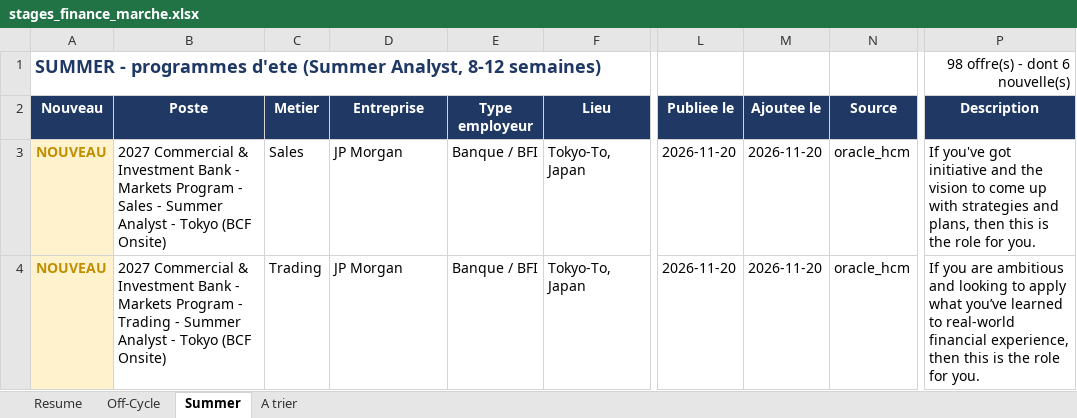
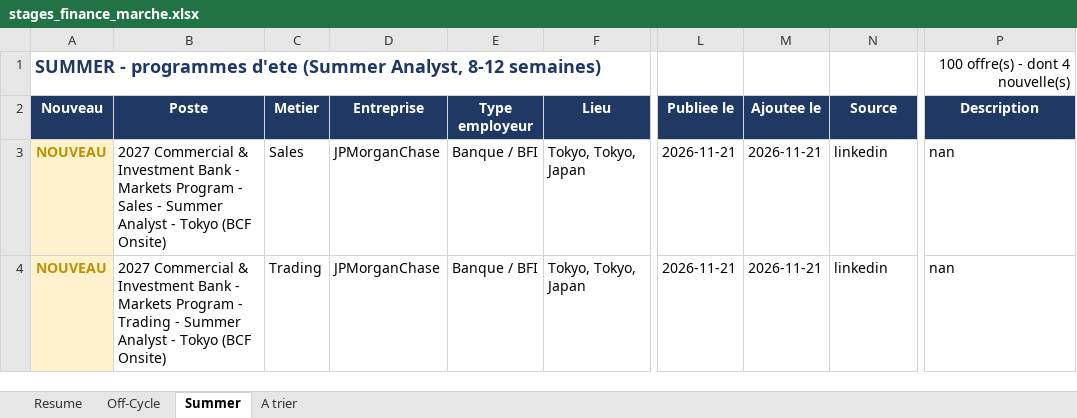
Before and after one commit to sasa2302/finance-internship-scraper, an Excel workbook: data/stages_finance_marche.xlsx, sheet Summer, drawn as a sheet; only a part is shown, gaps mark what is left out; values as stored, in another font and other column widths than the file's, no borders; the diff covers the shown part only; the diff names each change by its address in the sheet, - before the commit and + after, or states it on an @@ line.

```diff
--- a/data/stages_finance_marche.xlsx (sheet Summer)
+++ b/data/stages_finance_marche.xlsx (sheet Summer)
-P1 (Description): 98 offre(s) - dont 6 nouvelle(s)
+P1 (Description): 100 offre(s) - dont 4 nouvelle(s)
-D3:D4 (Entreprise): JP Morgan
+D3:D4 (Entreprise): JPMorganChase
-F3:F4 (Lieu): Tokyo-To, Japan
+F3:F4 (Lieu): Tokyo, Tokyo, Japan
-L3:L4 (Publiee le): 2026-11-20
+L3:L4 (Publiee le): 2026-11-21
-M3:M4 (Ajoutee le): 2026-11-20
+M3:M4 (Ajoutee le): 2026-11-21
-N3:N4 (Source): oracle_hcm
+N3:N4 (Source): linkedin
-P3 (Description): If you've got initiative and the vision to come up with strategies and plans, then this is the role for you.
+P3 (Description): nan
-P4 (Description): If you are ambitious and looking to apply what you’ve learned to real-world financial experience, then this is the role for you.
+P4 (Description): nan
```
Also changed, not shown: 6 added rows, 4 removed rows and 6 edited cells elsewhere in this sheet, sheet Off-Cycle, sheet A trier, sheet Resume, 2 other files.
